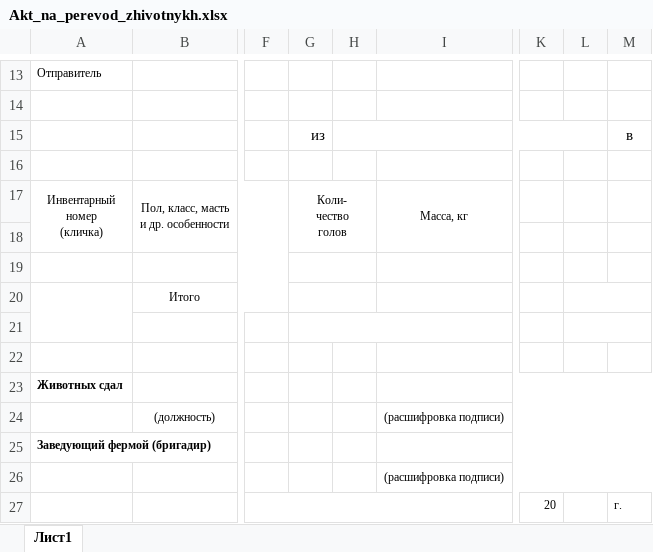
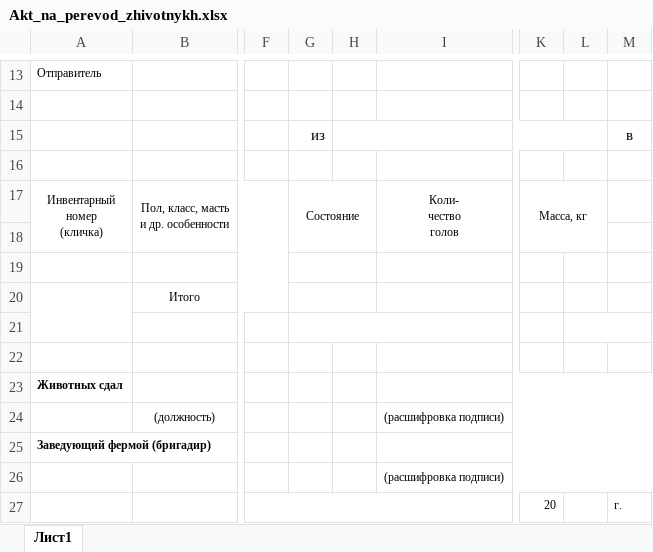
Before and after one commit to ZloyBaklan/begunici, an Excel workbook: begunici/app_types/animals/excel_templates/Akt_na_perevod_zhivotnykh.xlsx, sheet Лист1, drawn as a sheet; only a part is shown, gaps mark what is left out; values as stored, in another font and other column widths than the file's, no borders; ↵ is a line break in a cell; the diff names each change by its address in the sheet, - before the commit and + after, or states it on an @@ line.

```diff
--- a/begunici/app_types/animals/excel_templates/Akt_na_perevod_zhivotnykh.xlsx (sheet Лист1)
+++ b/begunici/app_types/animals/excel_templates/Akt_na_perevod_zhivotnykh.xlsx (sheet Лист1)
-G17: Коли- ↵ чество ↵ голов
+G17: Состояние
-I17: Масса, кг
+I17: Коли- ↵ чество ↵ голов
-K17: (empty)
+K17: Масса, кг
+K17:L18 merged
-L20:M20 merged
```
Also changed, not shown: begunici/app_types/animals/excel_templates/archive_acts/padej.xlsx, begunici/app_types/animals/excel_templates/archive_acts/prirezka.xlsx, 55 other files.
